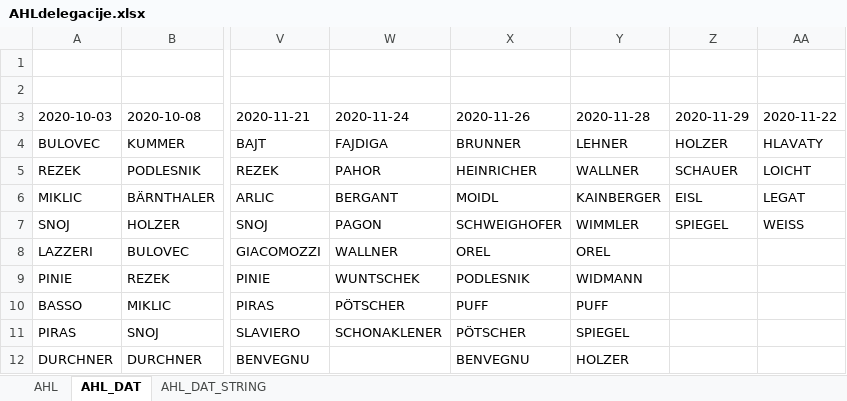
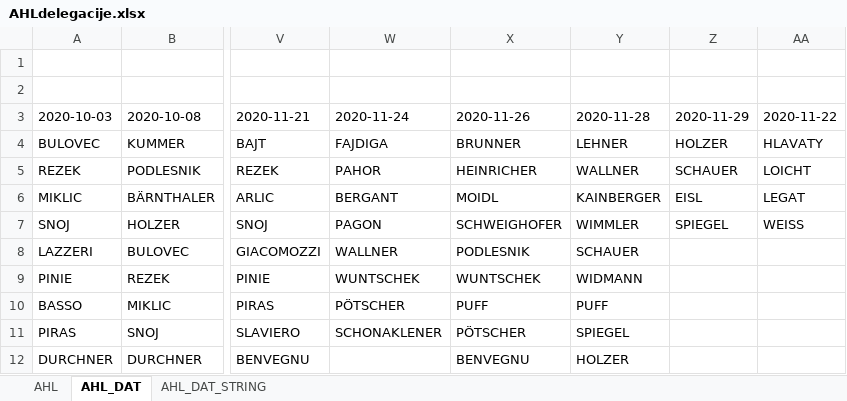
Before and after one commit to snojle23/delegacije, an Excel workbook: data/AHLdelegacije.xlsx, sheet AHL_DAT, drawn as a sheet; only a part is shown, gaps mark what is left out; values as stored, in another font and other column widths than the file's, no borders; the diff names each change by its address in the sheet, - before the commit and + after, or states it on an @@ line.

```diff
--- a/data/AHLdelegacije.xlsx (sheet AHL_DAT)
+++ b/data/AHLdelegacije.xlsx (sheet AHL_DAT)
-X8 (2020-11-26): OREL
+X8 (2020-11-26): PODLESNIK
-Y8 (2020-11-28): OREL
+Y8 (2020-11-28): SCHAUER
-X9 (2020-11-26): PODLESNIK
+X9 (2020-11-26): WUNTSCHEK
```
Also changed, not shown: sheet AHL, sheet AHL_DAT_STRING, data/ICEHLdelegacije.xlsx, 2 other files.
